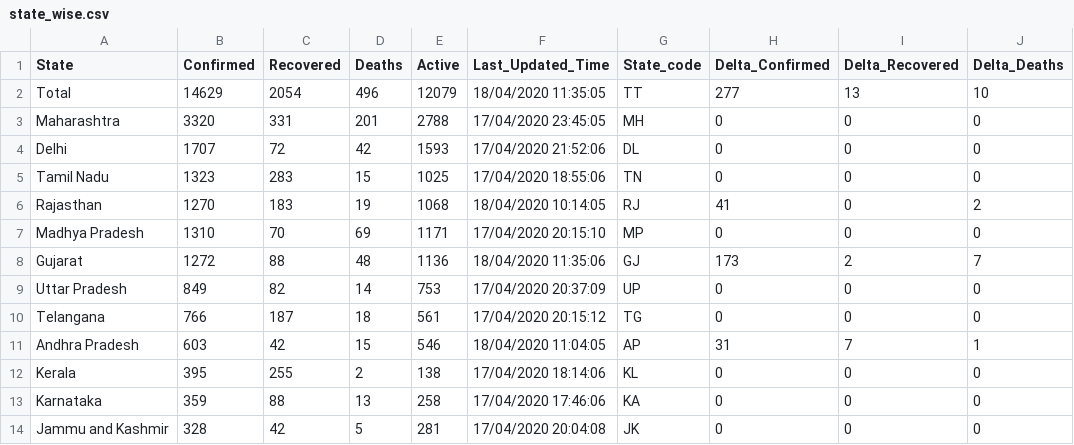
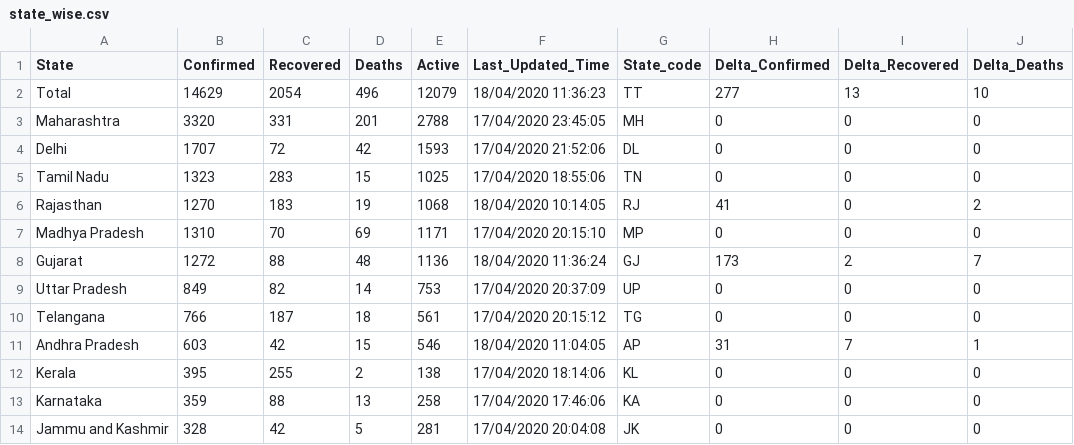
Before and after one commit to shuklaayush/api, a CSV file: csv/2020-04-18/state_wise.csv, drawn as a sheet; only a part is shown; the diff names each change by its address in the sheet, - before the commit and + after, or states it on an @@ line.

Commit message:
data updated on - Sat Apr 18 06:14:33 UTC 2020

```diff
--- a/csv/2020-04-18/state_wise.csv
+++ b/csv/2020-04-18/state_wise.csv
-F2 (Last_Updated_Time): 18/04/2020 11:35:05
+F2 (Last_Updated_Time): 18/04/2020 11:36:23
-F8 (Last_Updated_Time): 18/04/2020 11:35:06
+F8 (Last_Updated_Time): 18/04/2020 11:36:24
```
Also changed, not shown: csv/latest/state_wise.csv, 1 other file.
